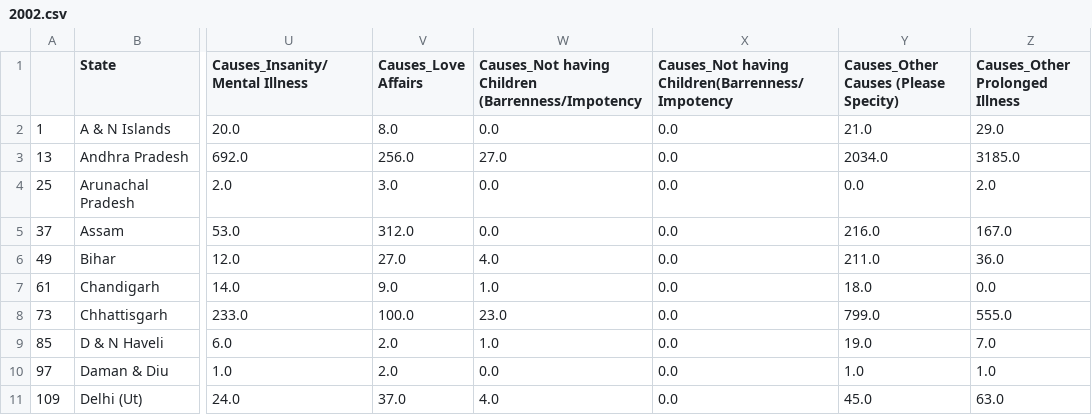
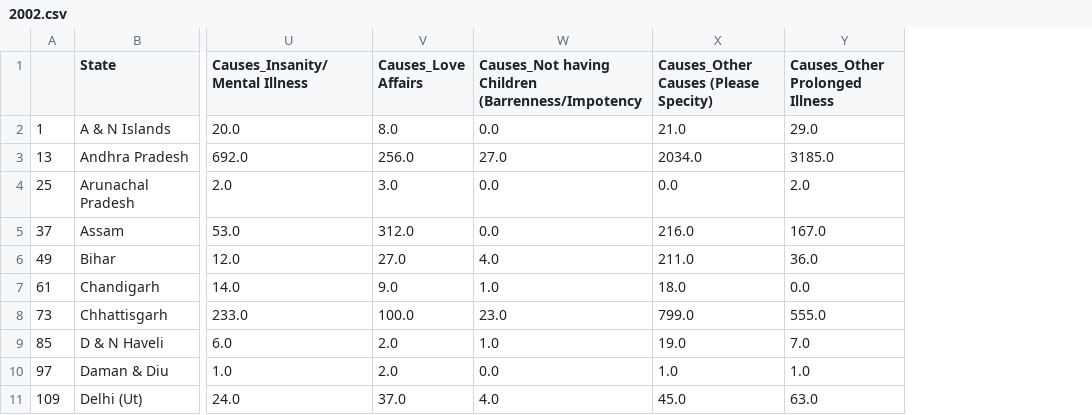
Before and after one commit to noahsealy/india_suicide_dashboard, a CSV file: year_data/2002.csv, drawn as a sheet; only a part is shown, gaps mark what is left out; the diff names each change by its address in the sheet, - before the commit and + after, or states it on an @@ line.

```diff
--- a/year_data/2002.csv
+++ b/year_data/2002.csv
-column X, rows 1-11: Causes_Not having Children(Barrenness/Impotency | 0.0 | 0.0 | 0.0 | 0.0 | 0.0 | 0.0 | 0.0 | 0.0 | 0.0 | 0.0
```
Also changed, not shown: processed_suicide_data.csv, year_data/2001.csv, 51 other files.
